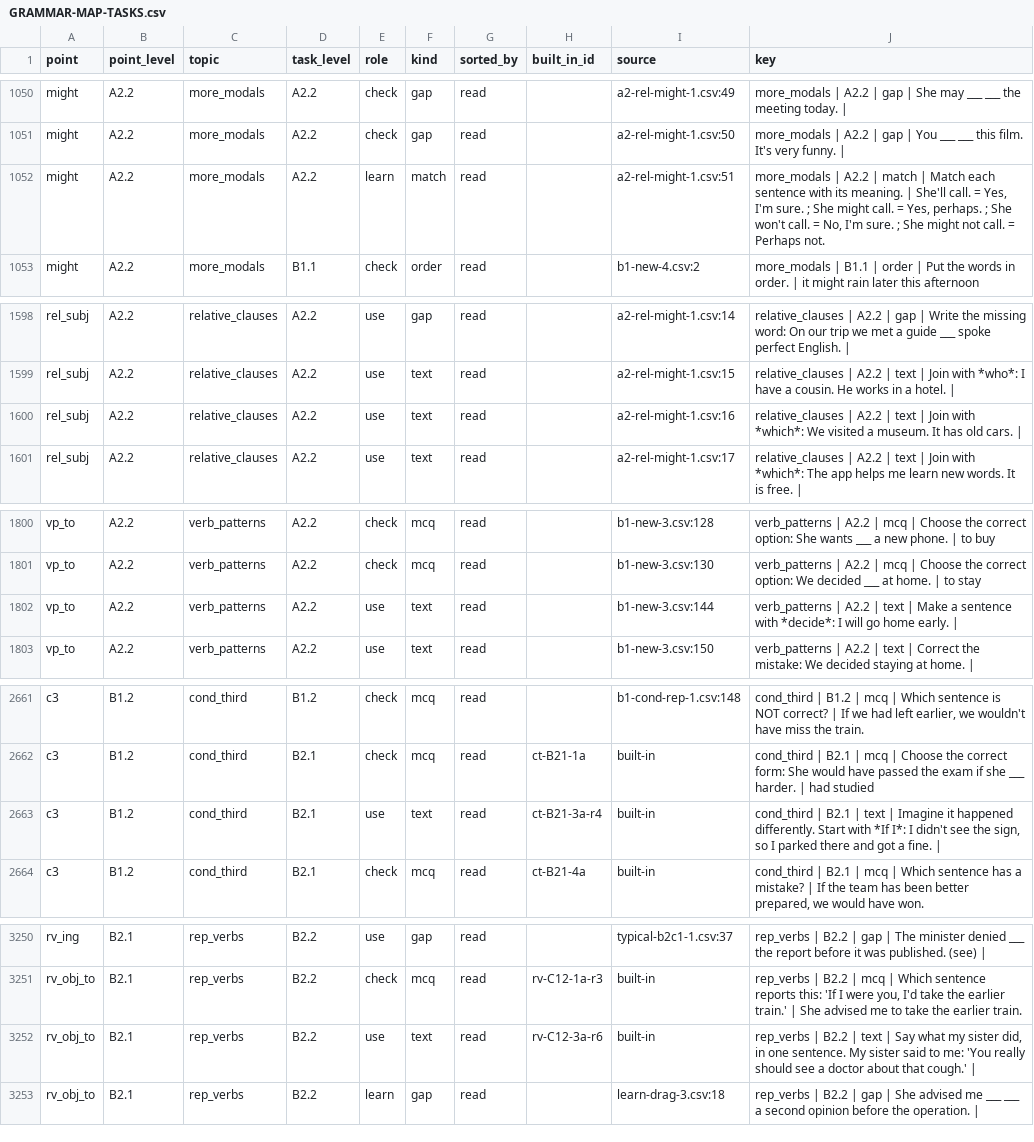
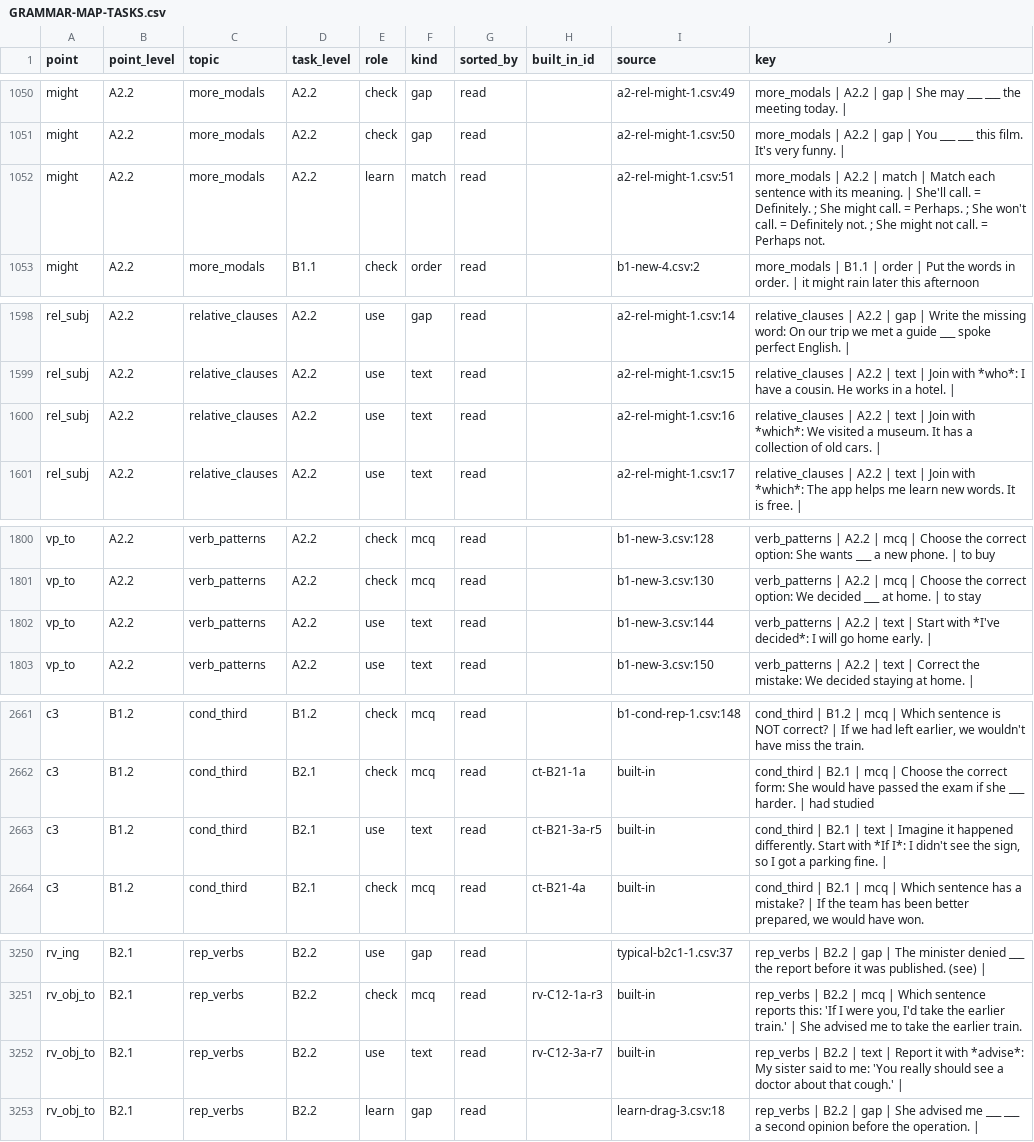
Before and after one commit to inga-cmyk/englishfever, a CSV file: docs/GRAMMAR-MAP-TASKS.csv, drawn as a sheet; only a part is shown, gaps mark what is left out; the diff covers the shown part only.

```diff
--- a/docs/GRAMMAR-MAP-TASKS.csv
+++ b/docs/GRAMMAR-MAP-TASKS.csv
@@ -1051,3 +1051,3 @@ might,A2.2,more_modals,A2.2,check,gap,read,,a2-rel-might-1.csv:49,more_modals |
 might,A2.2,more_modals,A2.2,check,gap,read,,a2-rel-might-1.csv:50,more_modals | A2.2 | gap | You ___ ___ this film. It's very funny. |
-might,A2.2,more_modals,A2.2,learn,match,read,,a2-rel-might-1.csv:51,"more_modals | A2.2 | match | Match each sentence with its meaning. | She'll call. = Yes, I'm sure. ; She might call. = Yes, perhaps. ; She won't call. = No, I'm sure. ; She might not call. = Perhaps not."
+might,A2.2,more_modals,A2.2,learn,match,read,,a2-rel-might-1.csv:51,more_modals | A2.2 | match | Match each sentence with its meaning. | She'll call. = Definitely. ; She might call. = Perhaps. ; She won't call. = Definitely not. ; She might not call. = Perhaps not.
 might,A2.2,more_modals,B1.1,check,order,read,,b1-new-4.csv:2,more_modals | B1.1 | order | Put the words in order. | it might rain later this afternoon
@@ -1599,3 +1599,3 @@ rel_subj,A2.2,relative_clauses,A2.2,use,gap,read,,a2-rel-might-1.csv:14,relative
 rel_subj,A2.2,relative_clauses,A2.2,use,text,read,,a2-rel-might-1.csv:15,relative_clauses | A2.2 | text | Join with *who*: I have a cousin. He works in a hotel. |
-rel_subj,A2.2,relative_clauses,A2.2,use,text,read,,a2-rel-might-1.csv:16,relative_clauses | A2.2 | text | Join with *which*: We visited a museum. It has old cars. |
+rel_subj,A2.2,relative_clauses,A2.2,use,text,read,,a2-rel-might-1.csv:16,relative_clauses | A2.2 | text | Join with *which*: We visited a museum. It has a collection of old cars. |
 rel_subj,A2.2,relative_clauses,A2.2,use,text,read,,a2-rel-might-1.csv:17,relative_clauses | A2.2 | text | Join with *which*: The app helps me learn new words. It is free. |
@@ -1801,3 +1801,3 @@ vp_to,A2.2,verb_patterns,A2.2,check,mcq,read,,b1-new-3.csv:128,verb_patterns | A
 vp_to,A2.2,verb_patterns,A2.2,check,mcq,read,,b1-new-3.csv:130,verb_patterns | A2.2 | mcq | Choose the correct option: We decided ___ at home. | to stay
-vp_to,A2.2,verb_patterns,A2.2,use,text,read,,b1-new-3.csv:144,verb_patterns | A2.2 | text | Make a sentence with *decide*: I will go home early. |
+vp_to,A2.2,verb_patterns,A2.2,use,text,read,,b1-new-3.csv:144,verb_patterns | A2.2 | text | Start with *I've decided*: I will go home early. |
 vp_to,A2.2,verb_patterns,A2.2,use,text,read,,b1-new-3.csv:150,verb_patterns | A2.2 | text | Correct the mistake: We decided staying at home. |
@@ -2663,3 +2663,3 @@ c3,B1.2,cond_third,B1.2,check,mcq,read,,b1-cond-rep-1.csv:148,"cond_third | B1.2
 c3,B1.2,cond_third,B2.1,check,mcq,read,ct-B21-1a,built-in,cond_third | B2.1 | mcq | Choose the correct form: She would have passed the exam if she ___ harder. | had studied
-c3,B1.2,cond_third,B2.1,use,text,read,ct-B21-3a-r4,built-in,"cond_third | B2.1 | text | Imagine it happened differently. Start with *If I*: I didn't see the sign, so I parked there and got a fine. | "
+c3,B1.2,cond_third,B2.1,use,text,read,ct-B21-3a-r5,built-in,"cond_third | B2.1 | text | Imagine it happened differently. Start with *If I*: I didn't see the sign, so I got a parking fine. | "
 c3,B1.2,cond_third,B2.1,check,mcq,read,ct-B21-4a,built-in,"cond_third | B2.1 | mcq | Which sentence has a mistake? | If the team has been better prepared, we would have won."
@@ -3252,3 +3252,3 @@ rv_ing,B2.1,rep_verbs,B2.2,use,gap,read,,typical-b2c1-1.csv:37,rep_verbs | B2.2
 rv_obj_to,B2.1,rep_verbs,B2.2,check,mcq,read,rv-C12-1a-r3,built-in,"rep_verbs | B2.2 | mcq | Which sentence reports this: 'If I were you, I'd take the earlier train.' | She advised me to take the earlier train."
-rv_obj_to,B2.1,rep_verbs,B2.2,use,text,read,rv-C12-3a-r6,built-in,"rep_verbs | B2.2 | text | Say what my sister did, in one sentence. My sister said to me: 'You really should see a doctor about that cough.' | "
+rv_obj_to,B2.1,rep_verbs,B2.2,use,text,read,rv-C12-3a-r7,built-in,rep_verbs | B2.2 | text | Report it with *advise*: My sister said to me: 'You really should see a doctor about that cough.' |
 rv_obj_to,B2.1,rep_verbs,B2.2,learn,gap,read,,learn-drag-3.csv:18,rep_verbs | B2.2 | gap | She advised me ___ ___ a second opinion before the operation. |
```
Also changed, not shown: 1 edited cell elsewhere in this file, docs/practice-question-bank-review.csv, docs/task-drafts/a2-rel-might-1.csv, 18 other files.
